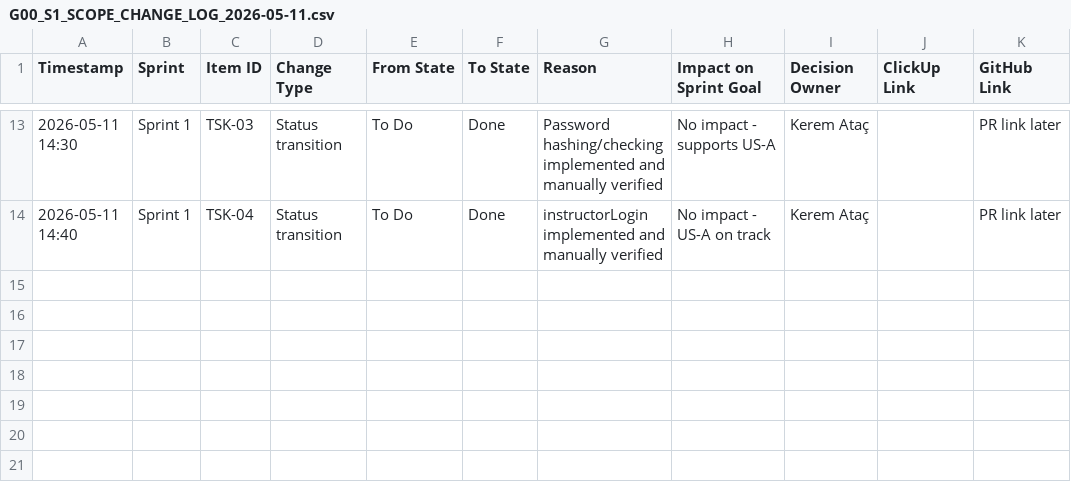
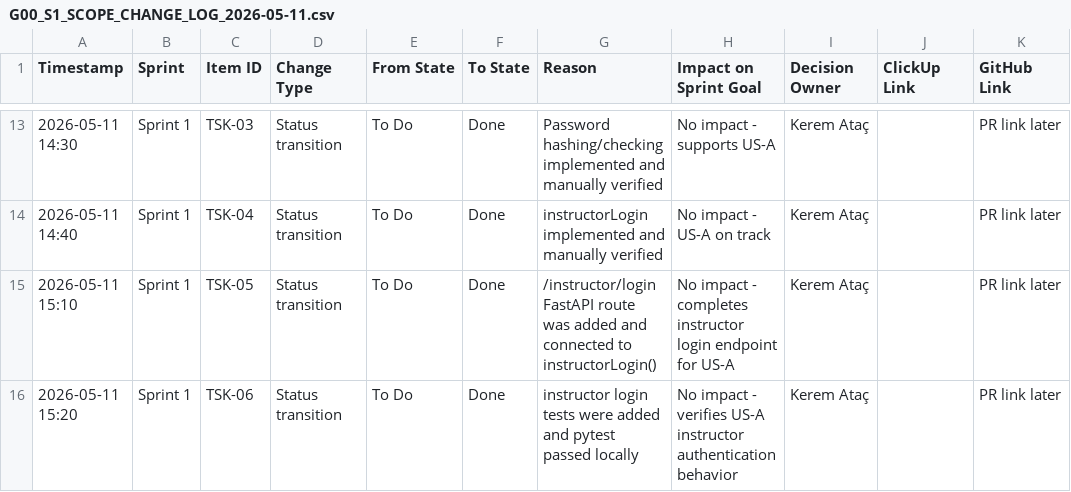
Before and after one commit to Kremelim/LLMProject, a CSV file: evidence/G00_S1_SCOPE_CHANGE_LOG_2026-05-11.csv, drawn as a sheet; only a part is shown, gaps mark what is left out.

Commit message:
[US-A] Update evidence and close instructor auth tasks

```diff
--- a/evidence/G00_S1_SCOPE_CHANGE_LOG_2026-05-11.csv
+++ b/evidence/G00_S1_SCOPE_CHANGE_LOG_2026-05-11.csv
@@ -14 +14,3 @@
 2026-05-11 14:40,Sprint 1,TSK-04,Status transition,To Do,Done,instructorLogin implemented and manually verified,No impact - US-A on track,Kerem Ataç,,PR link later
+2026-05-11 15:10,Sprint 1,TSK-05,Status transition,To Do,Done,/instructor/login FastAPI route was added and connected to instructorLogin(),No impact - completes instructor login endpoint for US-A,Kerem Ataç,,PR link later
+2026-05-11 15:20,Sprint 1,TSK-06,Status transition,To Do,Done,instructor login tests were added and pytest passed locally,No impact - verifies US-A instructor authentication behavior,Kerem Ataç,,PR link later
```
Also changed, not shown: 1 other file.
